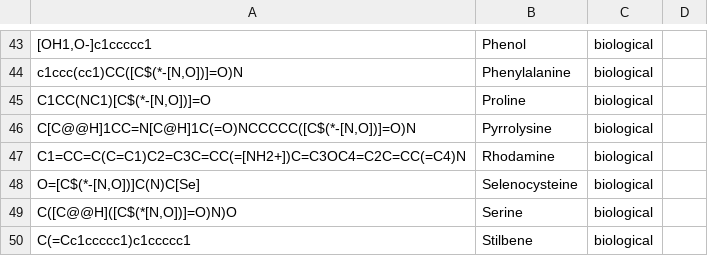
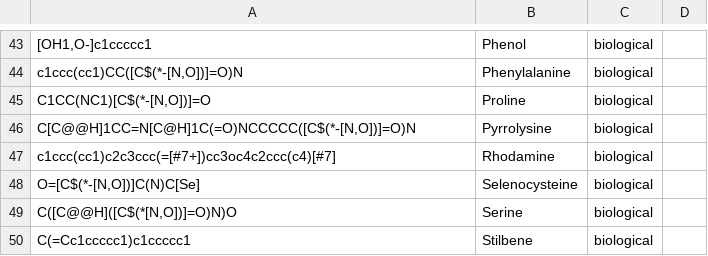
Before and after one commit to torbengutermuth/SmartChemist, a CSV file: smarts/biologicals.csv, drawn as a sheet; only a part is shown, gaps mark what is left out; the diff names each change by its address in the sheet, - before the commit and + after, or states it on an @@ line.

```diff
--- a/smarts/biologicals.csv
+++ b/smarts/biologicals.csv
-A47: C1=CC=C(C=C1)C2=C3C=CC(=[NH2+])C=C3OC4=C2C=CC(=C4)N
+A47: c1ccc(cc1)c2c3ccc(=[#7+])cc3oc4c2ccc(c4)[#7]
```
Also changed, not shown: smarts/functional_groups.csv, 1 other file.
